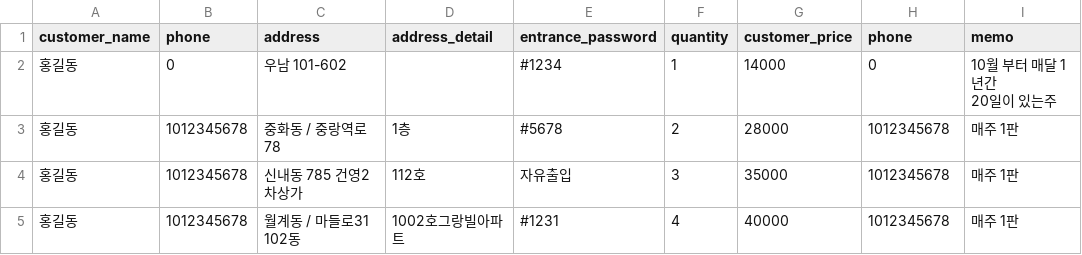
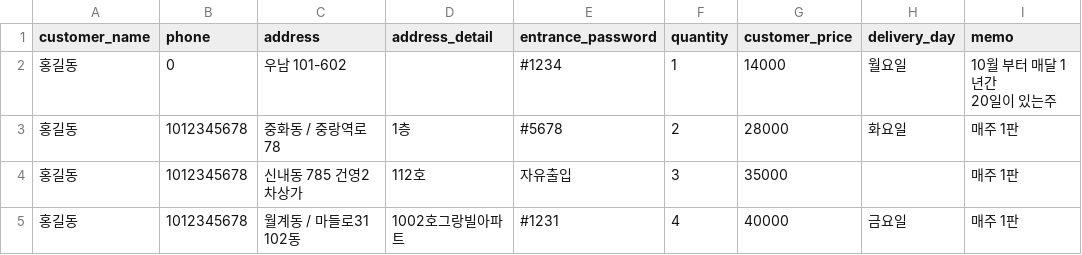
Before and after one commit to wichan7/order-map, a CSV file: public/sample.csv, drawn as a sheet.

```diff
--- a/public/sample.csv
+++ b/public/sample.csv
@@ -1,6 +1,6 @@
-customer_name,phone,address,address_detail,entrance_password,quantity,customer_price,phone,memo
-홍길동,0,우남 101-602,,#1234,1,14000,0,"10월 부터 매달 1년간
-20일이 있는주"
-홍길동,1012345678,중화동 / 중랑역로 78,1층,#5678,2,28000,1012345678,매주 1판
-홍길동,1012345678,신내동 785 건영2차상가,112호,자유출입,3,35000,1012345678,매주 1판
-홍길동,1012345678,월계동 / 마들로31 102동,1002호그랑빌아파트,#1231,4,40000,1012345678,매주 1판
+customer_name,phone,address,address_detail,entrance_password,quantity,customer_price,delivery_day,memo
+홍길동,0,우남 101-602,,#1234,1,14000,월요일,"10월 부터 매달 1년간
+20일이 있는주"
+홍길동,1012345678,중화동 / 중랑역로 78,1층,#5678,2,28000,화요일,매주 1판
+홍길동,1012345678,신내동 785 건영2차상가,112호,자유출입,3,35000,,매주 1판
+홍길동,1012345678,월계동 / 마들로31 102동,1002호그랑빌아파트,#1231,4,40000,금요일,매주 1판
```
Also changed, not shown: 1 other file.
